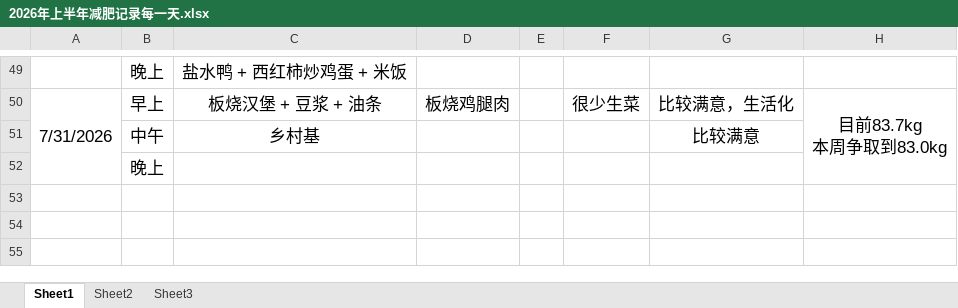
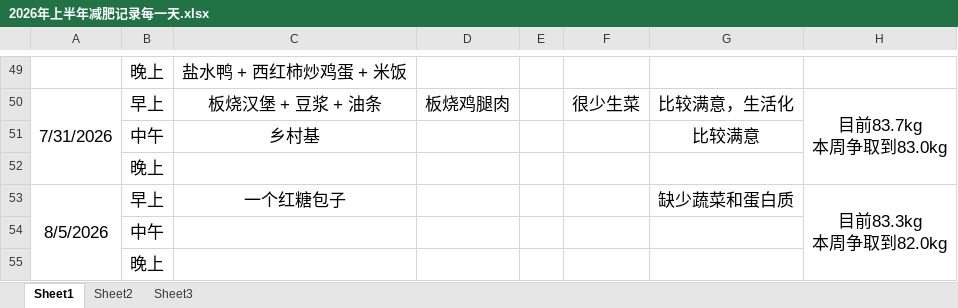
Before and after one commit to haolipeng/study_cloud_security_public, an Excel workbook: 2026年上半年减肥记录每一天.xlsx, sheet Sheet1, drawn as a sheet; only a part is shown, gaps mark what is left out; values as stored, in another font and other column widths than the file's, no borders; ↵ is a line break in a cell; the diff names each change by its address in the sheet, - before the commit and + after, or states it on an @@ line.

```diff
--- a/2026年上半年减肥记录每一天.xlsx (sheet Sheet1)
+++ b/2026年上半年减肥记录每一天.xlsx (sheet Sheet1)
+row 53: 8/5/2026 | 早上 | 一个红糖包子 |  |  |  | 缺少蔬菜和蛋白质 | 目前83.3kg ↵ 本周争取到82.0kg
+row 54:  | 中午
+row 55:  | 晚上
```
Also changed, not shown: 8 other files.
